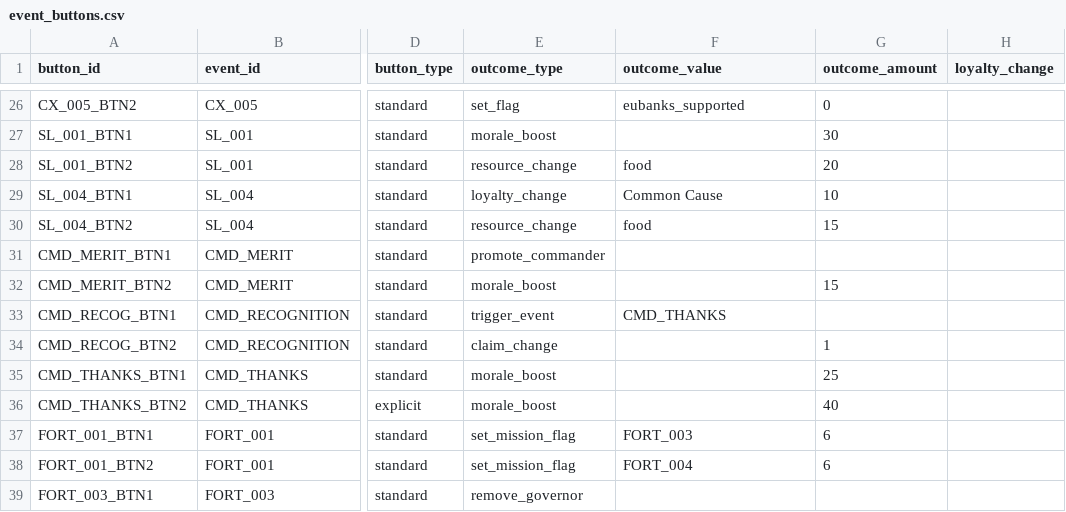
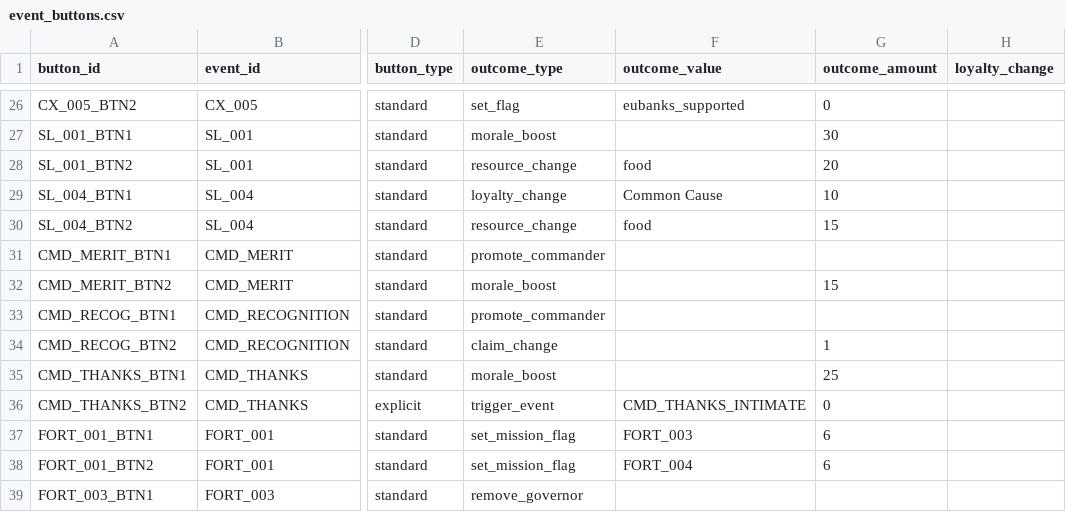
Before and after one commit to etherthegreat/mostupdatedfarsword, a CSV file: data/event_buttons.csv, drawn as a sheet; only a part is shown, gaps mark what is left out; the diff names each change by its address in the sheet, - before the commit and + after, or states it on an @@ line.

```diff
--- a/data/event_buttons.csv
+++ b/data/event_buttons.csv
-E33 (outcome_type): trigger_event
+E33 (outcome_type): promote_commander
-F33 (outcome_value): CMD_THANKS
+F33 (outcome_value): (empty)
-E36 (outcome_type): morale_boost
+E36 (outcome_type): trigger_event
-F36 (outcome_value): (empty)
+F36 (outcome_value): CMD_THANKS_INTIMATE
-G36 (outcome_amount): 40
+G36 (outcome_amount): 0
```
Also changed, not shown: 2 other files.
